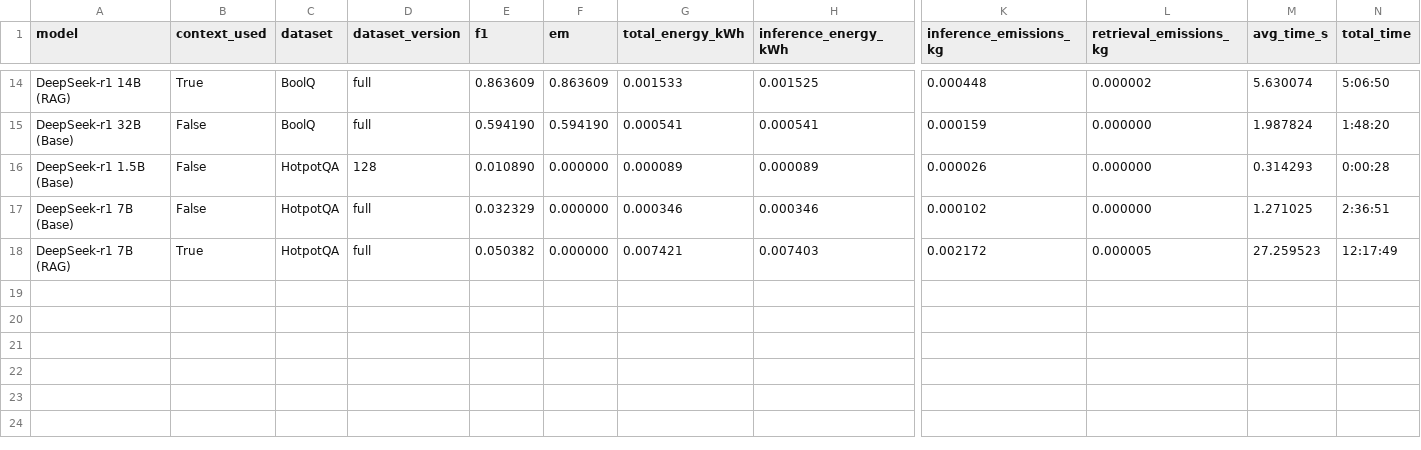
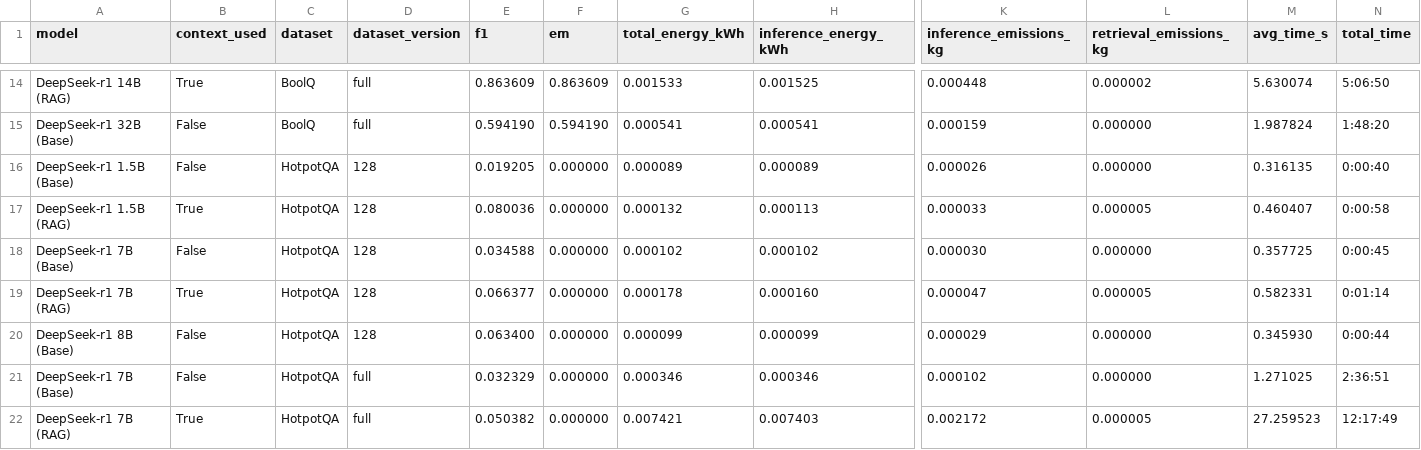
Before and after one commit to VeiledTee/LMPowerConsuption, a CSV file: results/deepseek_summary.csv, drawn as a sheet; only a part is shown, gaps mark what is left out; rows hold the shown columns only; the diff names each change by its address in the sheet, - before the commit and + after, or states it on an @@ line.

Commit message:
deepseek results

```diff
--- a/results/deepseek_summary.csv
+++ b/results/deepseek_summary.csv
-E16 (f1): 0.010890
+E16 (f1): 0.019205
-M16 (avg_time_s): 0.314293
+M16 (avg_time_s): 0.316135
-N16 (total_time): 0:00:28
+N16 (total_time): 0:00:40
+row 17: DeepSeek-r1 1.5B (RAG) | True | HotpotQA | 128 | 0.080036 | 0.000000 | 0.000132 | 0.000113 | 0.000033 | 0.000005 | 0.460407 | 0:00:58
+row 18: DeepSeek-r1 7B (Base) | False | HotpotQA | 128 | 0.034588 | 0.000000 | 0.000102 | 0.000102 | 0.000030 | 0.000000 | 0.357725 | 0:00:45
+row 19: DeepSeek-r1 7B (RAG) | True | HotpotQA | 128 | 0.066377 | 0.000000 | 0.000178 | 0.000160 | 0.000047 | 0.000005 | 0.582331 | 0:01:14
+row 20: DeepSeek-r1 8B (Base) | False | HotpotQA | 128 | 0.063400 | 0.000000 | 0.000099 | 0.000099 | 0.000029 | 0.000000 | 0.345930 | 0:00:44
```
Also changed, not shown: 1 other file.
